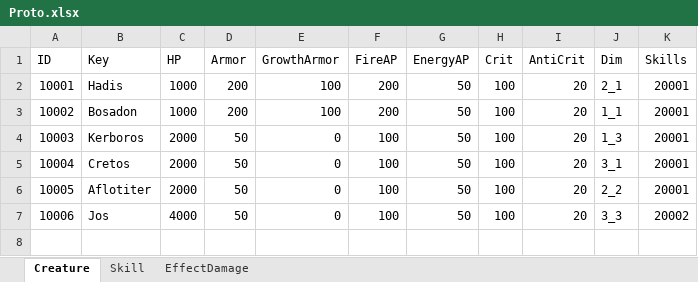
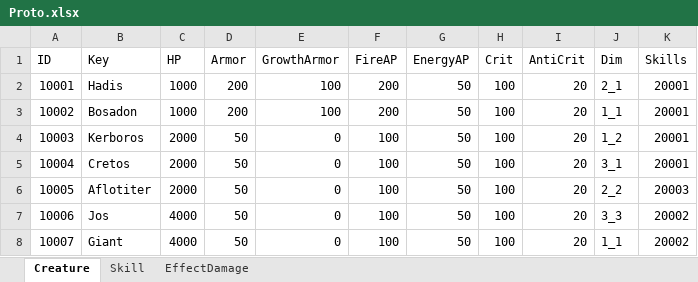
Before and after one commit to drawpixel/Assets, an Excel workbook: Resources/Proto/Proto.xlsx, sheet Creature, drawn as a sheet; values as stored, in another font and other column widths than the file's, no borders; the diff names each change by its address in the sheet, - before the commit and + after, or states it on an @@ line.

```diff
--- a/Resources/Proto/Proto.xlsx (sheet Creature)
+++ b/Resources/Proto/Proto.xlsx (sheet Creature)
-J4 (Dim): 1_3
+J4 (Dim): 1_2
-K6 (Skills): 20001
+K6 (Skills): 20003
+row 8: 10007 | Giant | 4000 | 50 | 0 | 100 | 50 | 100 | 20 | 1_1 | 20002
```
Also changed, not shown: sheet EffectDamage, sheet Skill, 38 other files.
